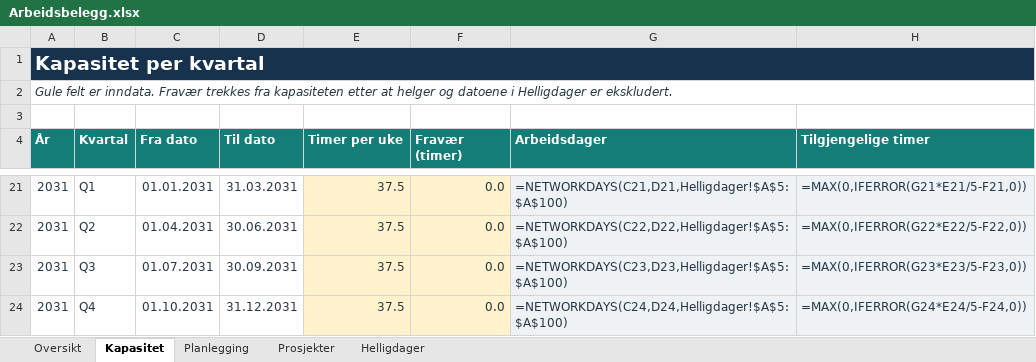
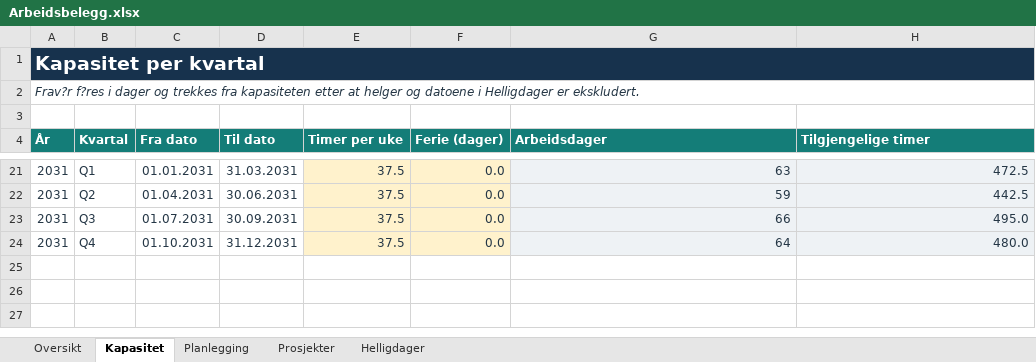
Before and after one commit to andertei/arbeidsbelegg, an Excel workbook: Arbeidsbelegg.xlsx, sheet Kapasitet, drawn as a sheet; only a part is shown, gaps mark what is left out; values as stored, in another font and other column widths than the file's, no borders; formulas without a stored value are shown as written; the diff covers the shown part only; the diff names each change by its address in the sheet, - before the commit and + after, or states it on an @@ line.

Commit message:
Oppdatert med fridager istedenfor timer. Faktureringsgrad regnes ut ifra planlagte timer. Nedtrekksmeny på prosjektnavn og ikke nummer.

```diff
--- a/Arbeidsbelegg.xlsx (sheet Kapasitet)
+++ b/Arbeidsbelegg.xlsx (sheet Kapasitet)
-A2 (År): Gule felt er inndata. Fravær trekkes fra…
+A2 (År): Frav?r f?res i dager og trekkes fra…
-F4: Fravær (timer)
+F4: Ferie (dager)
-G21 (Arbeidsdager): =NETWORKDAYS(C21,D21,Helligdager!$A$5:$A$100)
+G21 (Arbeidsdager): 63
-H21 (Tilgjengelige timer): =MAX(0,IFERROR(G21*E21/5-F21,0))
+H21 (Tilgjengelige timer): 472.5
-G22 (Arbeidsdager): =NETWORKDAYS(C22,D22,Helligdager!$A$5:$A$100)
+G22 (Arbeidsdager): 59
-H22 (Tilgjengelige timer): =MAX(0,IFERROR(G22*E22/5-F22,0))
+H22 (Tilgjengelige timer): 442.5
-G23 (Arbeidsdager): =NETWORKDAYS(C23,D23,Helligdager!$A$5:$A$100)
+G23 (Arbeidsdager): 66
-H23 (Tilgjengelige timer): =MAX(0,IFERROR(G23*E23/5-F23,0))
+H23 (Tilgjengelige timer): 495.0
-G24 (Arbeidsdager): =NETWORKDAYS(C24,D24,Helligdager!$A$5:$A$100)
+G24 (Arbeidsdager): 64
-H24 (Tilgjengelige timer): =MAX(0,IFERROR(G24*E24/5-F24,0))
+H24 (Tilgjengelige timer): 480.0
```
Also changed, not shown: 32 edited cells elsewhere in this sheet, sheet Planlegging, sheet Oversikt, 1 other file.
